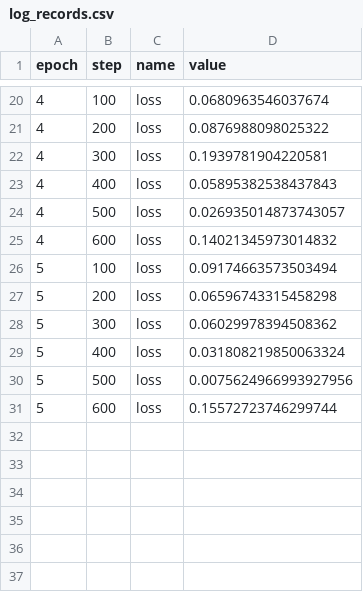
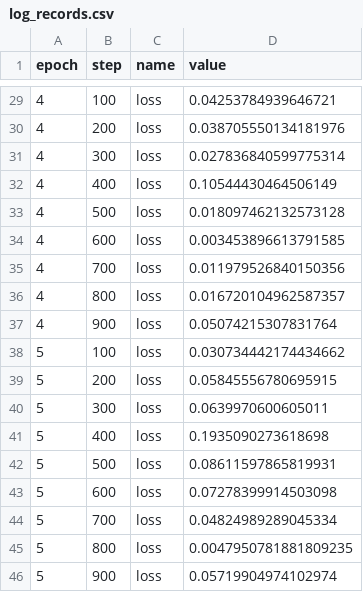
Before and after one commit to ucbepic/ml_tutorial, a CSV file: .flor/log_records.csv, drawn as a sheet; only a part is shown, gaps mark what is left out; the diff covers the shown part only.

```diff
--- a/.flor/log_records.csv
+++ b/.flor/log_records.csv
@@ -20,12 +29,18 @@ epoch,step,name,value
-4,100,loss,0.0680963546037674
-4,200,loss,0.0876988098025322
-4,300,loss,0.1939781904220581
-4,400,loss,0.05895382538437843
-4,500,loss,0.026935014873743057
-4,600,loss,0.14021345973014832
-5,100,loss,0.09174663573503494
-5,200,loss,0.06596743315458298
-5,300,loss,0.06029978394508362
-5,400,loss,0.031808219850063324
-5,500,loss,0.0075624966993927956
-5,600,loss,0.15572723746299744
+4,100,loss,0.04253784939646721
+4,200,loss,0.038705550134181976
+4,300,loss,0.027836840599775314
+4,400,loss,0.10544430464506149
+4,500,loss,0.018097462132573128
+4,600,loss,0.003453896613791585
+4,700,loss,0.011979526840150356
+4,800,loss,0.016720104962587357
+4,900,loss,0.05074215307831764
+5,100,loss,0.030734442174434662
+5,200,loss,0.05845556780695915
+5,300,loss,0.0639970600605011
+5,400,loss,0.1935090273618698
+5,500,loss,0.08611597865819931
+5,600,loss,0.07278399914503098
+5,700,loss,0.04824989289045334
+5,800,loss,0.0047950781881809235
+5,900,loss,0.05719904974102974
```
Also changed, not shown: 9 added rows and 18 edited cells elsewhere in this file, 3 other files.
